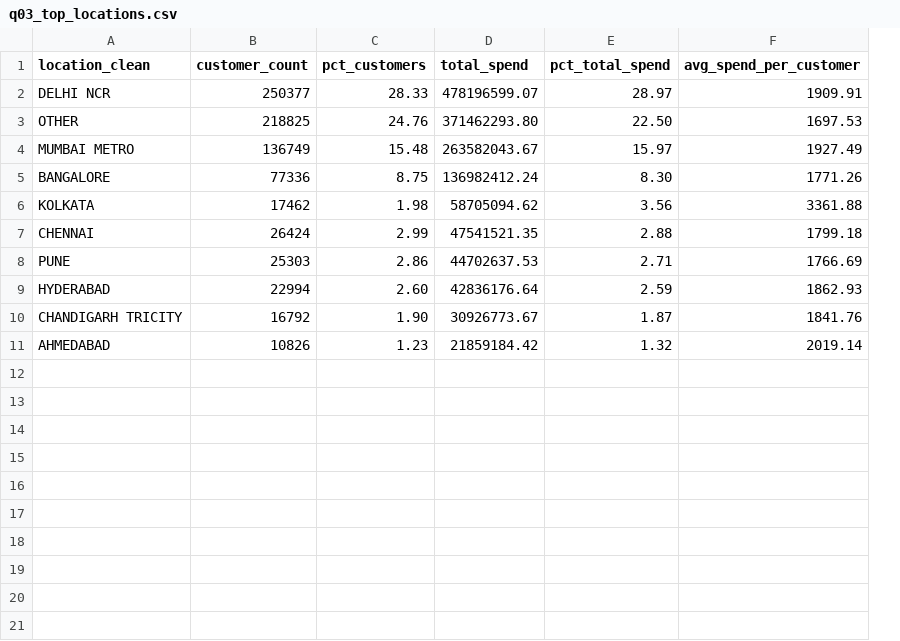
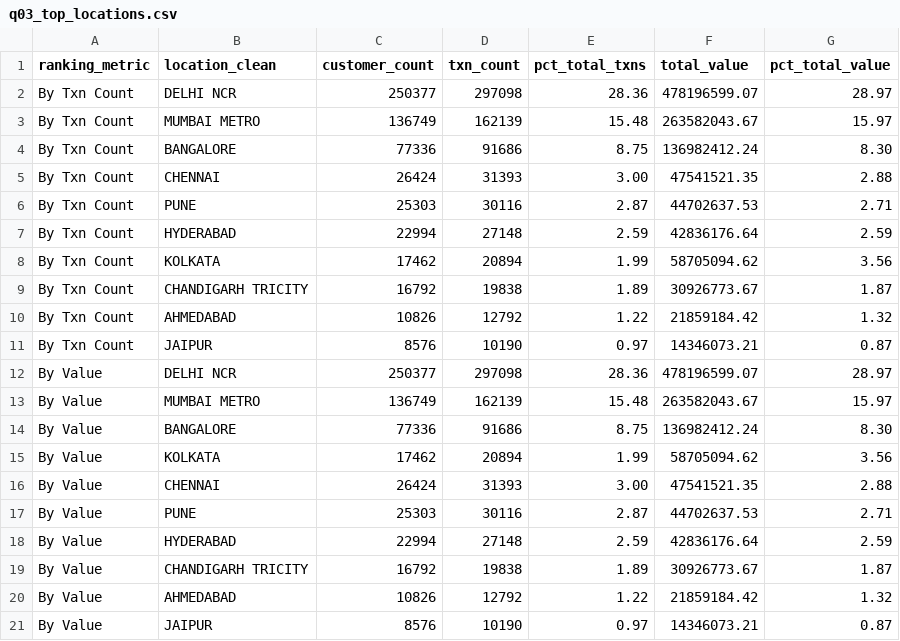
Before and after one commit to Adarshrai0x7/indian-bank-customer-segmentation-sql, a CSV file: results/q03_top_locations.csv, drawn as a sheet; removed rows and columns are numbered as before the commit, all else as after; the diff names each change by its address in the sheet, - before the commit and + after, or states it on an @@ line.

```diff
--- a/results/q03_top_locations.csv
+++ b/results/q03_top_locations.csv
+column A (ranking_metric), row 2: By Txn Count; rows 13-20: all By Value
-column C (pct_customers), row 2: 28.33; rows 4-11: 15.48 | 8.75 | 1.98 | 2.99 | 2.86 | 2.60 | 1.90 | 1.23
+column D (txn_count), row 2: 297098; rows 13-20: 162139 | 91686 | 20894 | 31393 | 30116 | 27148 | 19838 | 12792
+column E (pct_total_txns), row 2: 28.36; rows 13-20: 15.48 | 8.75 | 1.99 | 3.00 | 2.87 | 2.59 | 1.89 | 1.22
-column F (avg_spend_per_customer), row 2: 1909.91; rows 4-11: 1927.49 | 1771.26 | 3361.88 | 1799.18 | 1766.69 | 1862.93 | 1841.76 | 2019.14
-F1: total_spend
+F1: total_value
-G1: pct_total_spend
+G1: pct_total_value
-row 3: OTHER | 218825 | 24.76 | 371462293.80 | 22.50 | 1697.53
+row 3: By Txn Count | MUMBAI METRO | 136749 | 162139 | 15.48 | 263582043.67 | 15.97
+row 4: By Txn Count | BANGALORE | 77336 | 91686 | 8.75 | 136982412.24 | 8.30
+row 5: By Txn Count | CHENNAI | 26424 | 31393 | 3.00 | 47541521.35 | 2.88
+row 6: By Txn Count | PUNE | 25303 | 30116 | 2.87 | 44702637.53 | 2.71
+row 7: By Txn Count | HYDERABAD | 22994 | 27148 | 2.59 | 42836176.64 | 2.59
+row 8: By Txn Count | KOLKATA | 17462 | 20894 | 1.99 | 58705094.62 | 3.56
+row 9: By Txn Count | CHANDIGARH TRICITY | 16792 | 19838 | 1.89 | 30926773.67 | 1.87
+row 10: By Txn Count | AHMEDABAD | 10826 | 12792 | 1.22 | 21859184.42 | 1.32
+row 11: By Txn Count | JAIPUR | 8576 | 10190 | 0.97 | 14346073.21 | 0.87
+row 12: By Value | DELHI NCR | 250377 | 297098 | 28.36 | 478196599.07 | 28.97
+row 21: By Value | JAIPUR | 8576 | 10190 | 0.97 | 14346073.21 | 0.87
```
Also changed, not shown: results/q02_age_group_balance_spend.csv, results/q07_busiest_day.csv, 23 other files.
